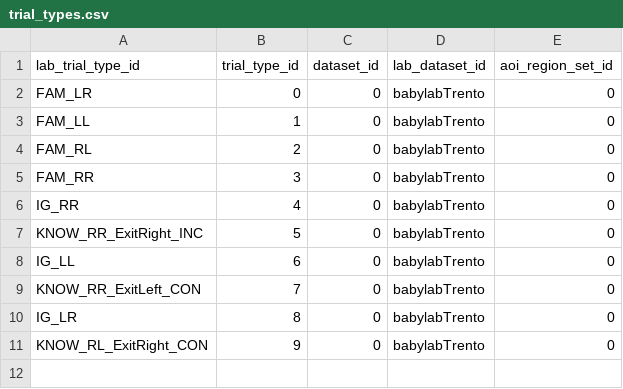
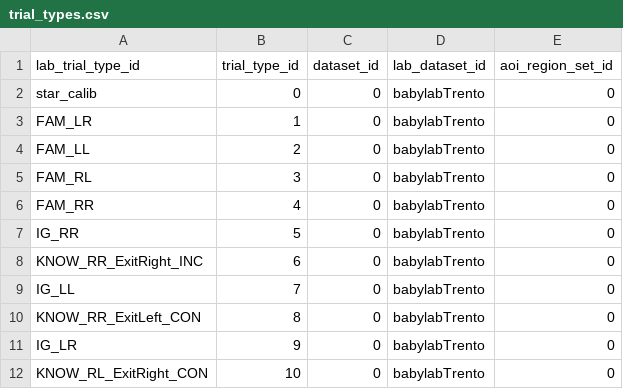
Before and after one commit to manybabies/mb2-analysis, a CSV file: data/babylabTrento/processed_data/trial_types.csv, drawn as a sheet.

```diff
--- a/data/babylabTrento/processed_data/trial_types.csv
+++ b/data/babylabTrento/processed_data/trial_types.csv
@@ -1,11 +1,12 @@
 lab_trial_type_id,trial_type_id,dataset_id,lab_dataset_id,aoi_region_set_id
-FAM_LR,0,0,babylabTrento,0
-FAM_LL,1,0,babylabTrento,0
-FAM_RL,2,0,babylabTrento,0
-FAM_RR,3,0,babylabTrento,0
-IG_RR,4,0,babylabTrento,0
-KNOW_RR_ExitRight_INC,5,0,babylabTrento,0
-IG_LL,6,0,babylabTrento,0
-KNOW_RR_ExitLeft_CON,7,0,babylabTrento,0
-IG_LR,8,0,babylabTrento,0
-KNOW_RL_ExitRight_CON,9,0,babylabTrento,0
+star_calib,0,0,babylabTrento,0
+FAM_LR,1,0,babylabTrento,0
+FAM_LL,2,0,babylabTrento,0
+FAM_RL,3,0,babylabTrento,0
+FAM_RR,4,0,babylabTrento,0
+IG_RR,5,0,babylabTrento,0
+KNOW_RR_ExitRight_INC,6,0,babylabTrento,0
+IG_LL,7,0,babylabTrento,0
+KNOW_RR_ExitLeft_CON,8,0,babylabTrento,0
+IG_LR,9,0,babylabTrento,0
+KNOW_RL_ExitRight_CON,10,0,babylabTrento,0
```
Also changed, not shown: data/babylabTrento/processed_data/administrations.csv, data/babylabTrento/processed_data/trials.csv, 4 other files.
